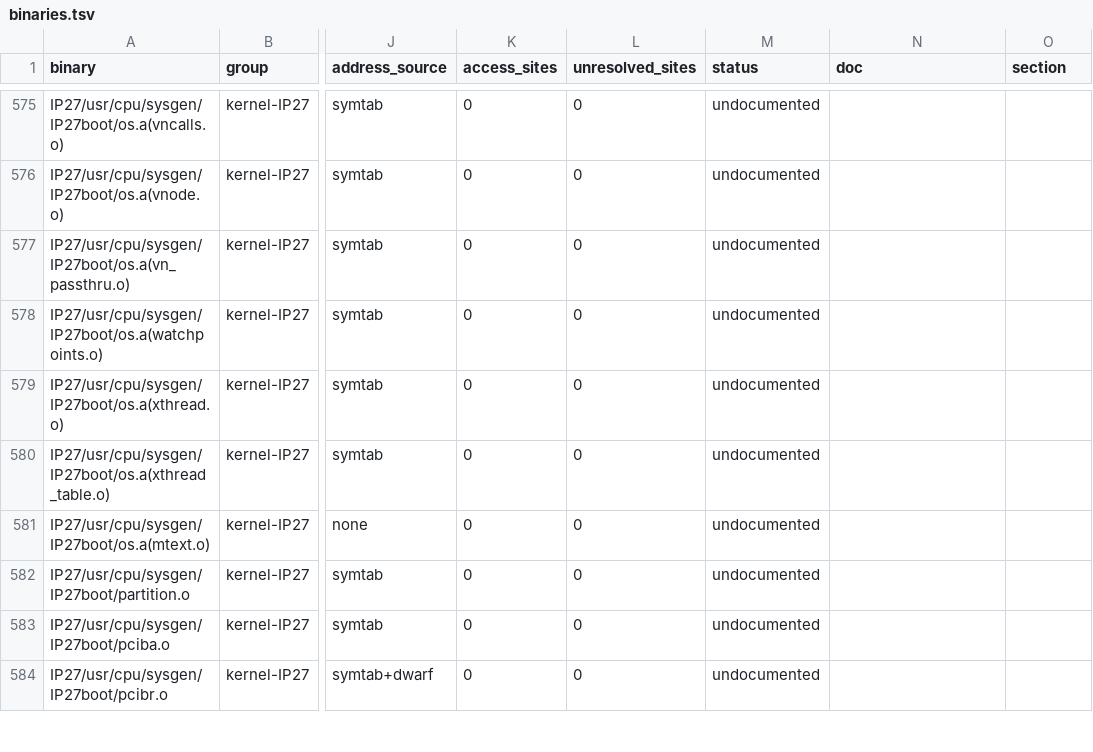
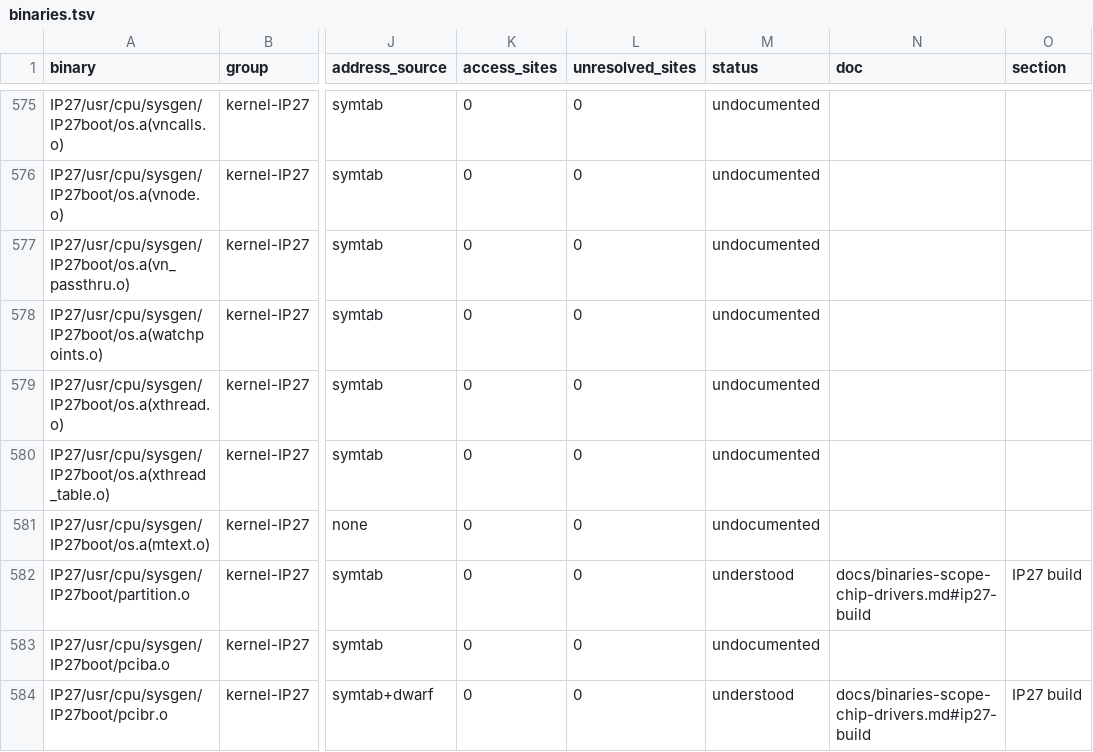
Before and after one commit to jamesbraid/chips, a TSV file: docs/inventory/binaries.tsv, drawn as a sheet; only a part is shown, gaps mark what is left out; the diff covers the shown part only; the diff names each change by its address in the sheet, - before the commit and + after, or states it on an @@ line.

Commit message:
docs: classify the IP27 chip driver objects in the binaries table
Each object of the IP27 kernel build that the function scope keeps in the table now
has an entry: what the file is, the chips its routines drive or report on, and
why the scope pass kept its routines. Before this, no entry named these files, so
the binaries table counted them as having no documentation. The labels are inferred
from symbol names, routine sizes and undefined symbols; no routine body was read
in full.

```diff
--- a/docs/inventory/binaries.tsv
+++ b/docs/inventory/binaries.tsv
-M582 (status): undocumented
+M582 (status): understood
-N582 (doc): (empty)
+N582 (doc): docs/binaries-scope-chip-drivers.md#ip27-build
-O582 (section): (empty)
+O582 (section): IP27 build
-M584 (status): undocumented
+M584 (status): understood
-N584 (doc): (empty)
+N584 (doc): docs/binaries-scope-chip-drivers.md#ip27-build
-O584 (section): (empty)
+O584 (section): IP27 build
```
Also changed, not shown: 24 edited cells elsewhere in this file, docs/inventory/summary.tsv, 3 other files.
